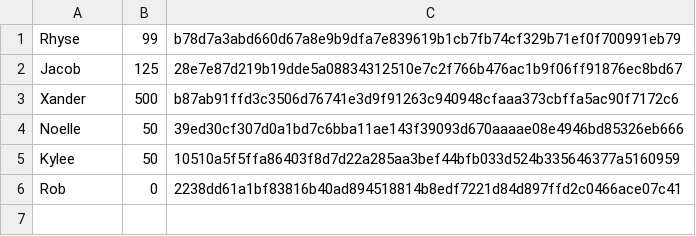
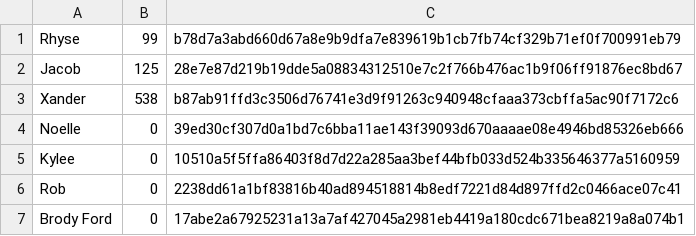
Before and after one commit to StableCrimson/PicoCoin-Terminal, a CSV file: V1/data/users.csv, drawn as a sheet.

```diff
--- a/V1/data/users.csv
+++ b/V1/data/users.csv
@@ -2,5 +2,6 @@ Rhyse,99,b78d7a3abd660d67a8e9b9dfa7e839619b1cb7fb74cf329b71ef0f700991eb79
 Jacob,125,28e7e87d219b19dde5a08834312510e7c2f766b476ac1b9f06ff91876ec8bd67
-Xander,500,b87ab91ffd3c3506d76741e3d9f91263c940948cfaaa373cbffa5ac90f7172c6
-Noelle,50,39ed30cf307d0a1bd7c6bba11ae143f39093d670aaaae08e4946bd85326eb666
-Kylee,50,10510a5f5ffa86403f8d7d22a285aa3bef44bfb033d524b335646377a5160959
+Xander,538,b87ab91ffd3c3506d76741e3d9f91263c940948cfaaa373cbffa5ac90f7172c6
+Noelle,0,39ed30cf307d0a1bd7c6bba11ae143f39093d670aaaae08e4946bd85326eb666
+Kylee,0,10510a5f5ffa86403f8d7d22a285aa3bef44bfb033d524b335646377a5160959
 Rob,0,2238dd61a1bf83816b40ad894518814b8edf7221d84d897ffd2c0466ace07c41
+Brody Ford,0,17abe2a67925231a13a7af427045a2981eb4419a180cdc671bea8219a8a074b1
```
Also changed, not shown: V1/data/chain.csv, 4 other files.
